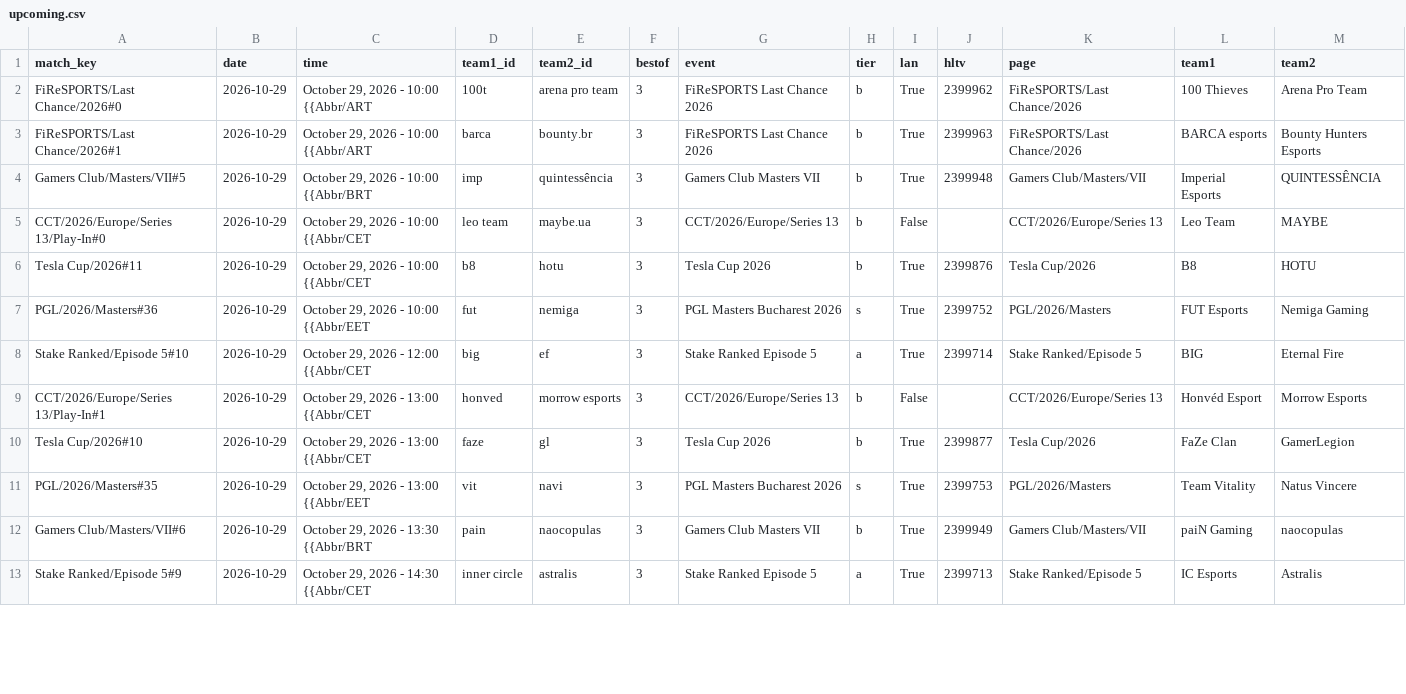
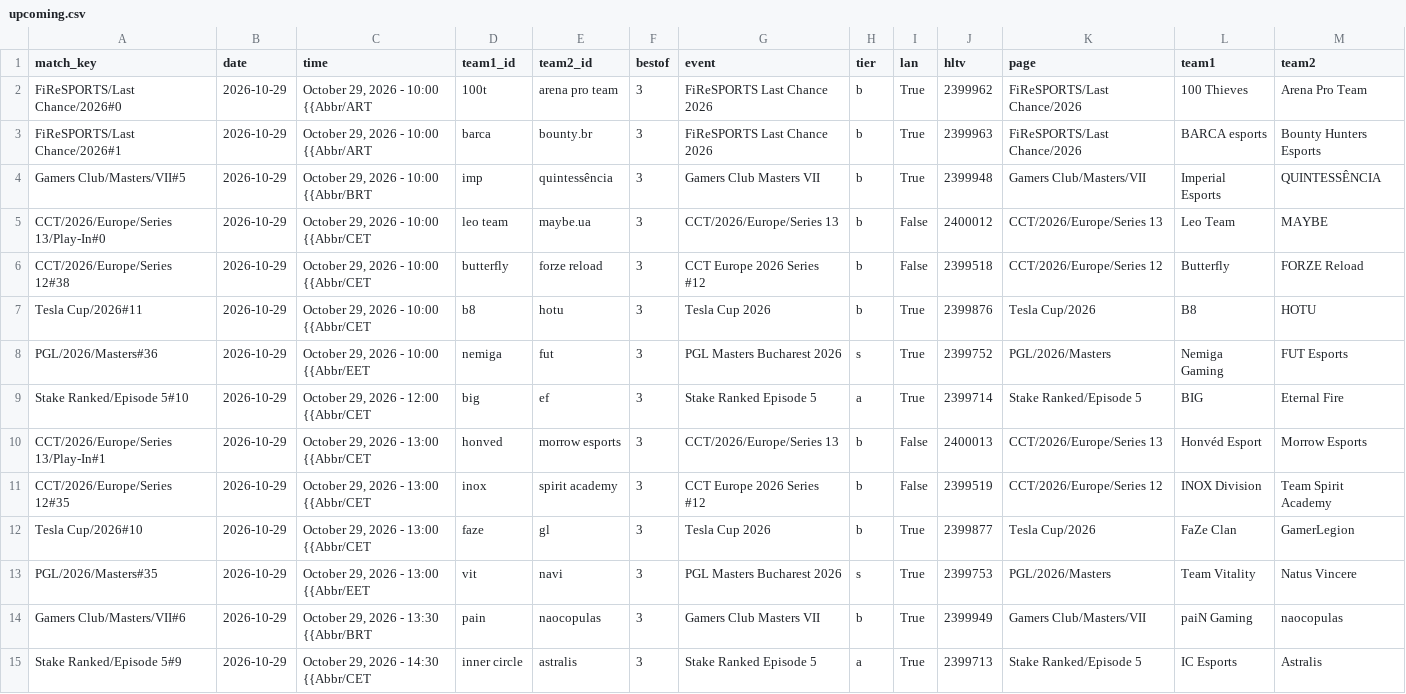
Before and after one commit to sb291099-create/Cs2-form, a CSV file: data/upcoming.csv, drawn as a sheet; only a part is shown; the diff covers the shown part only.

```diff
--- a/data/upcoming.csv
+++ b/data/upcoming.csv
@@ -4,7 +4,9 @@ FiReSPORTS/Last Chance/2026#1,2026-10-29,"October 29, 2026 - 10:00 {{Abbr/ART",b
 Gamers Club/Masters/VII#5,2026-10-29,"October 29, 2026 - 10:00 {{Abbr/BRT",imp,quintessência,3,Gamers Club Masters VII,b,True,2399948,Gamers Club/Masters/VII,Imperial Esports,QUINTESSÊNCIA
-CCT/2026/Europe/Series 13/Play-In#0,2026-10-29,"October 29, 2026 - 10:00 {{Abbr/CET",leo team,maybe.ua,3,CCT/2026/Europe/Series 13,b,False,,CCT/2026/Europe/Series 13,Leo Team,MAYBE
+CCT/2026/Europe/Series 13/Play-In#0,2026-10-29,"October 29, 2026 - 10:00 {{Abbr/CET",leo team,maybe.ua,3,CCT/2026/Europe/Series 13,b,False,2400012,CCT/2026/Europe/Series 13,Leo Team,MAYBE
+CCT/2026/Europe/Series 12#38,2026-10-29,"October 29, 2026 - 10:00 {{Abbr/CET",butterfly,forze reload,3,CCT Europe 2026 Series #12,b,False,2399518,CCT/2026/Europe/Series 12,Butterfly,FORZE Reload
 Tesla Cup/2026#11,2026-10-29,"October 29, 2026 - 10:00 {{Abbr/CET",b8,hotu,3,Tesla Cup 2026,b,True,2399876,Tesla Cup/2026,B8,HOTU
-PGL/2026/Masters#36,2026-10-29,"October 29, 2026 - 10:00 {{Abbr/EET",fut,nemiga,3,PGL Masters Bucharest 2026,s,True,2399752,PGL/2026/Masters,FUT Esports,Nemiga Gaming
+PGL/2026/Masters#36,2026-10-29,"October 29, 2026 - 10:00 {{Abbr/EET",nemiga,fut,3,PGL Masters Bucharest 2026,s,True,2399752,PGL/2026/Masters,Nemiga Gaming,FUT Esports
 Stake Ranked/Episode 5#10,2026-10-29,"October 29, 2026 - 12:00 {{Abbr/CET",big,ef,3,Stake Ranked Episode 5,a,True,2399714,Stake Ranked/Episode 5,BIG,Eternal Fire
-CCT/2026/Europe/Series 13/Play-In#1,2026-10-29,"October 29, 2026 - 13:00 {{Abbr/CET",honved,morrow esports,3,CCT/2026/Europe/Series 13,b,False,,CCT/2026/Europe/Series 13,Honvéd Esport,Morrow Esports
+CCT/2026/Europe/Series 13/Play-In#1,2026-10-29,"October 29, 2026 - 13:00 {{Abbr/CET",honved,morrow esports,3,CCT/2026/Europe/Series 13,b,False,2400013,CCT/2026/Europe/Series 13,Honvéd Esport,Morrow Esports
+CCT/2026/Europe/Series 12#35,2026-10-29,"October 29, 2026 - 13:00 {{Abbr/CET",inox,spirit academy,3,CCT Europe 2026 Series #12,b,False,2399519,CCT/2026/Europe/Series 12,INOX Division,Team Spirit Academy
 Tesla Cup/2026#10,2026-10-29,"October 29, 2026 - 13:00 {{Abbr/CET",faze,gl,3,Tesla Cup 2026,b,True,2399877,Tesla Cup/2026,FaZe Clan,GamerLegion
```
Also changed, not shown: 6 added rows and 10 edited cells elsewhere in this file, data/news.csv, 3 other files.
